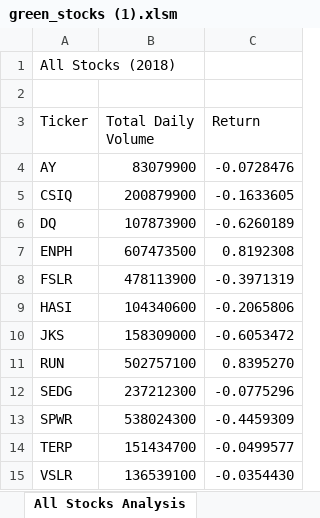
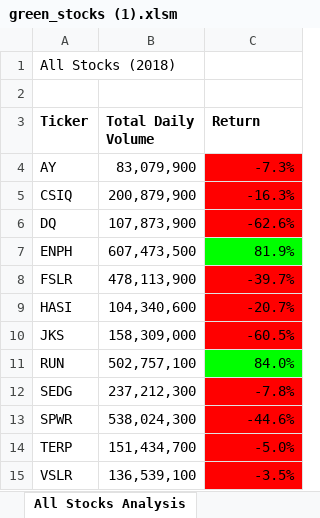
Before and after one commit to TracyKien/stock-analysis, an Excel workbook: green_stocks (1).xlsm, sheet All Stocks Analysis, drawn as a sheet; values as stored, in another font and other column widths than the file's, no borders; the diff names each change by its address in the sheet, - before the commit and + after, or states it on an @@ line.

Commit message:
Add files via upload

```diff
--- a/green_stocks (1).xlsm (sheet All Stocks Analysis)
+++ b/green_stocks (1).xlsm (sheet All Stocks Analysis)
-A3:C3 bold: off
+A3:C3 bold: on
-B4 (Total Daily Volume): 83079900
+B4 (Total Daily Volume): 83,079,900
-C4 (Return): -0.0728476
+C4 (Return): -7.3%
-C4:C6 fill: none
+C4:C6 fill: #FF0000
-B5 (Total Daily Volume): 200879900
+B5 (Total Daily Volume): 200,879,900
-C5 (Return): -0.1633605
+C5 (Return): -16.3%
-B6 (Total Daily Volume): 107873900
+B6 (Total Daily Volume): 107,873,900
-C6 (Return): -0.6260189
+C6 (Return): -62.6%
-B7 (Total Daily Volume): 607473500
+B7 (Total Daily Volume): 607,473,500
-C7 (Return): 0.8192308
+C7 (Return): 81.9%
-C7 fill: none
+C7 fill: #00FF00
-B8 (Total Daily Volume): 478113900
+B8 (Total Daily Volume): 478,113,900
-C8 (Return): -0.3971319
+C8 (Return): -39.7%
-C8:C10 fill: none
+C8:C10 fill: #FF0000
-B9 (Total Daily Volume): 104340600
+B9 (Total Daily Volume): 104,340,600
-C9 (Return): -0.2065806
+C9 (Return): -20.7%
-B10 (Total Daily Volume): 158309000
+B10 (Total Daily Volume): 158,309,000
-C10 (Return): -0.6053472
+C10 (Return): -60.5%
-B11 (Total Daily Volume): 502757100
+B11 (Total Daily Volume): 502,757,100
-C11 (Return): 0.8395270
+C11 (Return): 84.0%
-C11 fill: none
+C11 fill: #00FF00
-B12 (Total Daily Volume): 237212300
+B12 (Total Daily Volume): 237,212,300
-C12 (Return): -0.0775296
+C12 (Return): -7.8%
-C12:C15 fill: none
+C12:C15 fill: #FF0000
-B13 (Total Daily Volume): 538024300
+B13 (Total Daily Volume): 538,024,300
-C13 (Return): -0.4459309
+C13 (Return): -44.6%
-B14 (Total Daily Volume): 151434700
+B14 (Total Daily Volume): 151,434,700
-C14 (Return): -0.0499577
+C14 (Return): -5.0%
-B15 (Total Daily Volume): 136539100
+B15 (Total Daily Volume): 136,539,100
-C15 (Return): -0.0354430
+C15 (Return): -3.5%
```
